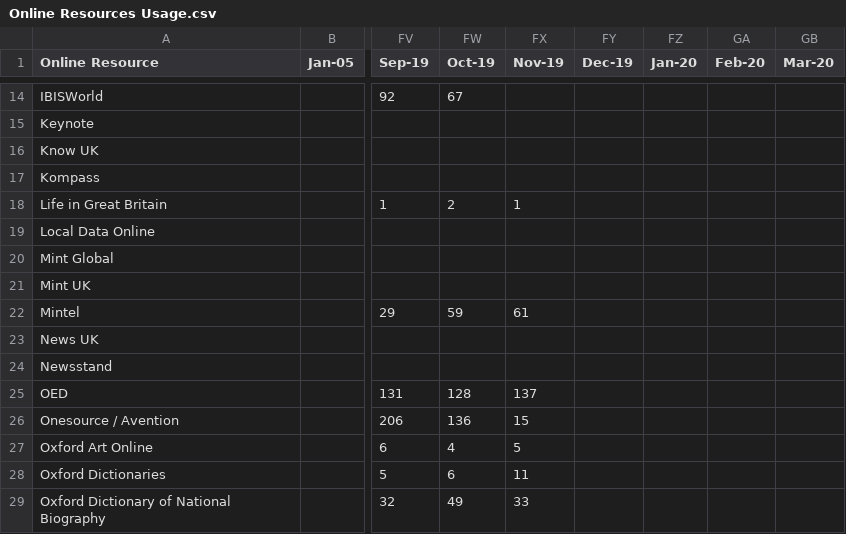
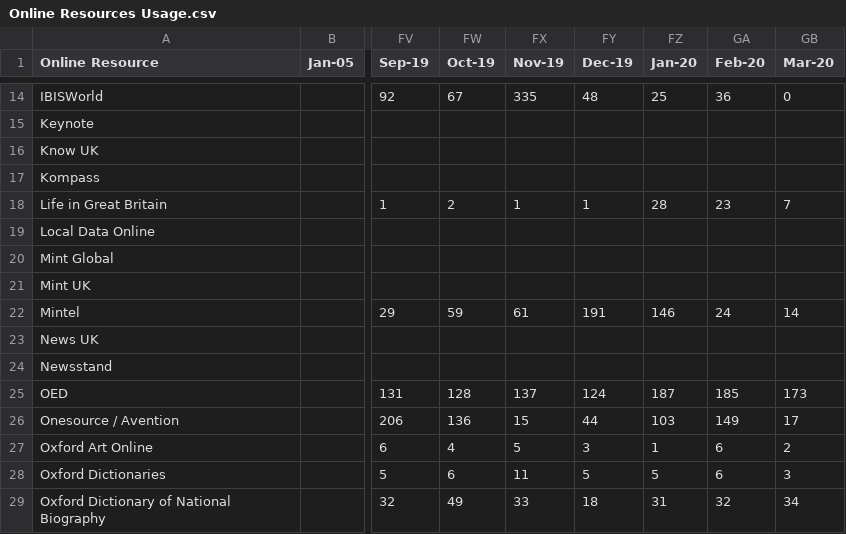
Before and after one commit to ToonLibraries/library-open-data, a CSV file: online-resources/Online Resources Usage.csv, drawn as a sheet; only a part is shown, gaps mark what is left out; the diff covers the shown part only; the diff names each change by its address in the sheet, - before the commit and + after, or states it on an @@ line.

```diff
--- a/online-resources/Online Resources Usage.csv
+++ b/online-resources/Online Resources Usage.csv
-FX14 (Nov-19): (empty)
+FX14 (Nov-19): 335
-FY14 (Dec-19): (empty)
+FY14 (Dec-19): 48
-FZ14 (Jan-20): (empty)
+FZ14 (Jan-20): 25
-GA14 (Feb-20): (empty)
+GA14 (Feb-20): 36
-GB14 (Mar-20): (empty)
+GB14 (Mar-20): 0
-FY18 (Dec-19): (empty)
+FY18 (Dec-19): 1
-FZ18 (Jan-20): (empty)
+FZ18 (Jan-20): 28
-GA18 (Feb-20): (empty)
+GA18 (Feb-20): 23
-GB18 (Mar-20): (empty)
+GB18 (Mar-20): 7
-FY22 (Dec-19): (empty)
+FY22 (Dec-19): 191
-FZ22 (Jan-20): (empty)
+FZ22 (Jan-20): 146
-GA22 (Feb-20): (empty)
+GA22 (Feb-20): 24
-GB22 (Mar-20): (empty)
+GB22 (Mar-20): 14
-FY25 (Dec-19): (empty)
+FY25 (Dec-19): 124
-FZ25 (Jan-20): (empty)
+FZ25 (Jan-20): 187
-GA25 (Feb-20): (empty)
+GA25 (Feb-20): 185
-GB25 (Mar-20): (empty)
+GB25 (Mar-20): 173
-FY26 (Dec-19): (empty)
+FY26 (Dec-19): 44
-FZ26 (Jan-20): (empty)
+FZ26 (Jan-20): 103
-GA26 (Feb-20): (empty)
+GA26 (Feb-20): 149
-GB26 (Mar-20): (empty)
+GB26 (Mar-20): 17
-FY27 (Dec-19): (empty)
+FY27 (Dec-19): 3
-FZ27 (Jan-20): (empty)
+FZ27 (Jan-20): 1
-GA27:GA28 (Feb-20): (empty)
+GA27:GA28 (Feb-20): 6
-GB27 (Mar-20): (empty)
+GB27 (Mar-20): 2
-FY28 (Dec-19): (empty)
+FY28 (Dec-19): 5
-FZ28 (Jan-20): (empty)
+FZ28 (Jan-20): 5
-GB28 (Mar-20): (empty)
+GB28 (Mar-20): 3
-FY29 (Dec-19): (empty)
+FY29 (Dec-19): 18
-FZ29 (Jan-20): (empty)
+FZ29 (Jan-20): 31
-GA29 (Feb-20): (empty)
+GA29 (Feb-20): 32
-GB29 (Mar-20): (empty)
+GB29 (Mar-20): 34
```
Also changed, not shown: 77 edited cells elsewhere in this file.
